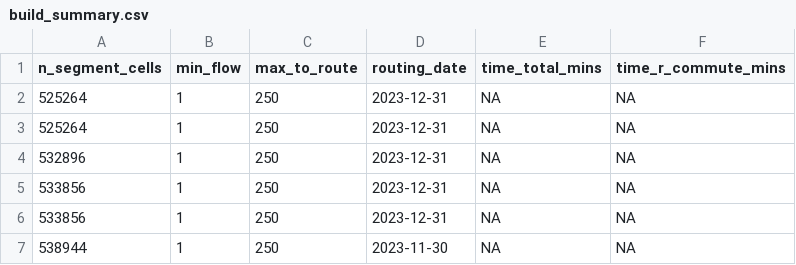
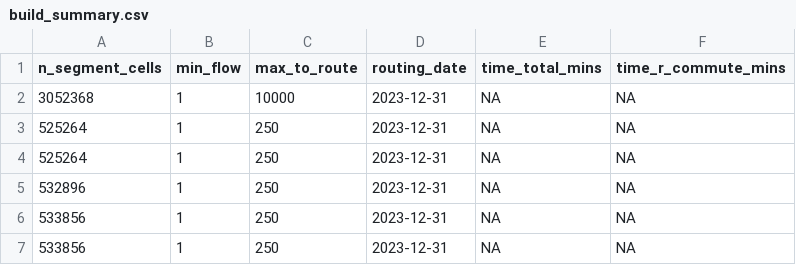
Before and after one commit to nptscot/npt, a CSV file: outputs/build_summary.csv, drawn as a sheet; only a part is shown; the shorter side is filled out with more unchanged rows; the diff names each change by its address in the sheet, - before the commit and + after, or states it on an @@ line.

```diff
--- a/outputs/build_summary.csv
+++ b/outputs/build_summary.csv
+row 2: 3052368 | 1 | 10000 | 2023-12-31 | NA | NA
```
Also changed, not shown: 3 other files.
